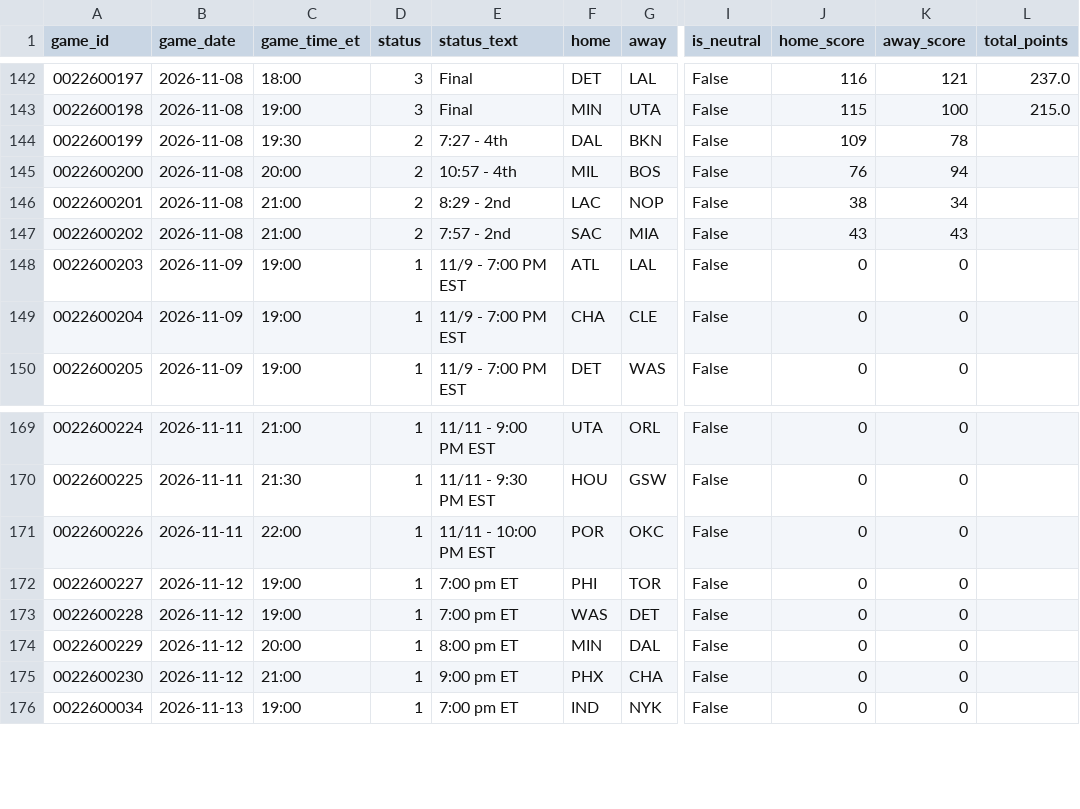
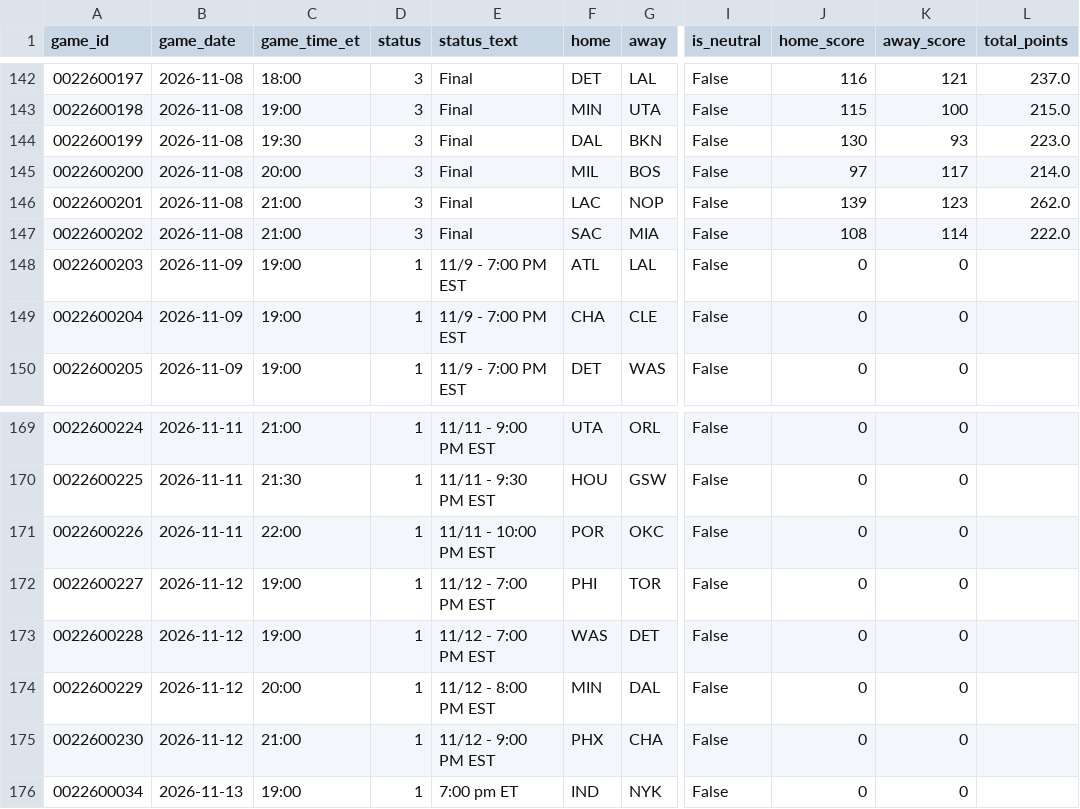
Before and after one commit to CARLMEDINAV/NBA-ML, a CSV file: artifacts/schedule_2026_27.csv, drawn as a sheet; only a part is shown, gaps mark what is left out; the diff names each change by its address in the sheet, - before the commit and + after, or states it on an @@ line.

```diff
--- a/artifacts/schedule_2026_27.csv
+++ b/artifacts/schedule_2026_27.csv
-D144:D147 (status): 2
+D144:D147 (status): 3
-E144 (status_text): 7:27 - 4th
+E144 (status_text): Final
-J144 (home_score): 109
+J144 (home_score): 130
-K144 (away_score): 78
+K144 (away_score): 93
-L144 (total_points): (empty)
+L144 (total_points): 223.0
-E145 (status_text): 10:57 - 4th
+E145 (status_text): Final
-J145 (home_score): 76
+J145 (home_score): 97
-K145 (away_score): 94
+K145 (away_score): 117
-L145 (total_points): (empty)
+L145 (total_points): 214.0
-E146 (status_text): 8:29 - 2nd
+E146 (status_text): Final
-J146 (home_score): 38
+J146 (home_score): 139
-K146 (away_score): 34
+K146 (away_score): 123
-L146 (total_points): (empty)
+L146 (total_points): 262.0
-E147 (status_text): 7:57 - 2nd
+E147 (status_text): Final
-J147 (home_score): 43
+J147 (home_score): 108
-K147 (away_score): 43
+K147 (away_score): 114
-L147 (total_points): (empty)
+L147 (total_points): 222.0
-E172:E173 (status_text): 7:00 pm ET
+E172:E173 (status_text): 11/12 - 7:00 PM EST
-E174 (status_text): 8:00 pm ET
+E174 (status_text): 11/12 - 8:00 PM EST
-E175 (status_text): 9:00 pm ET
+E175 (status_text): 11/12 - 9:00 PM EST
```
Also changed, not shown: artifacts/team_games_recent.csv, artifacts/team_state.csv.
